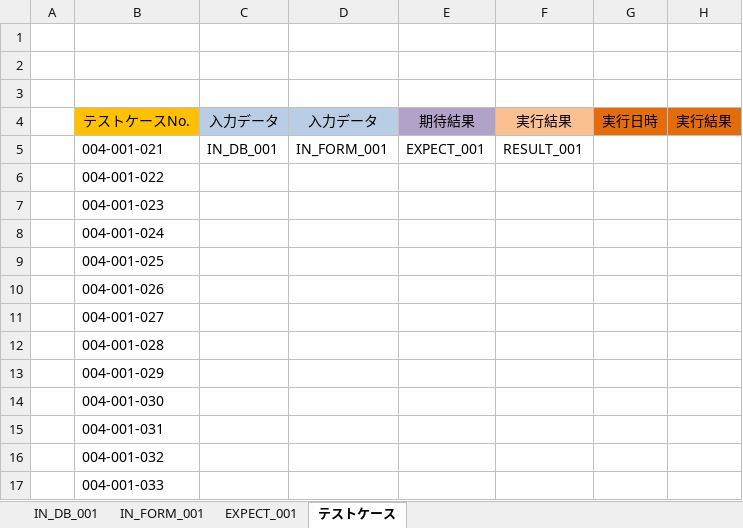
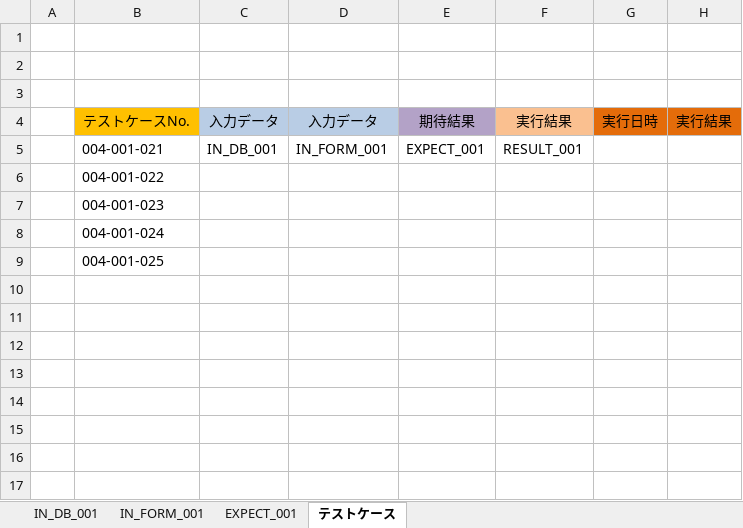
Before and after one commit to ebusiness/areaparking-test, an Excel workbook: test_請求管理/test_請求管理_駐車場別請求一覧.xlsx, sheet テストケース, drawn as a sheet; values as stored, in another font and other column widths than the file's, no borders; the diff names each change by its address in the sheet, - before the commit and + after, or states it on an @@ line.

Commit message:
更新 test_請求管理_駐車場別請求一覧 Signed-off-by: MaHongTao <mht@shequchina.cn>

```diff
--- a/test_請求管理/test_請求管理_駐車場別請求一覧.xlsx (sheet テストケース)
+++ b/test_請求管理/test_請求管理_駐車場別請求一覧.xlsx (sheet テストケース)
-row 10:  | 004-001-026
-row 11:  | 004-001-027
-row 12:  | 004-001-028
-row 13:  | 004-001-029
-row 14:  | 004-001-030
-row 15:  | 004-001-031
-row 16:  | 004-001-032
-row 17:  | 004-001-033
```
